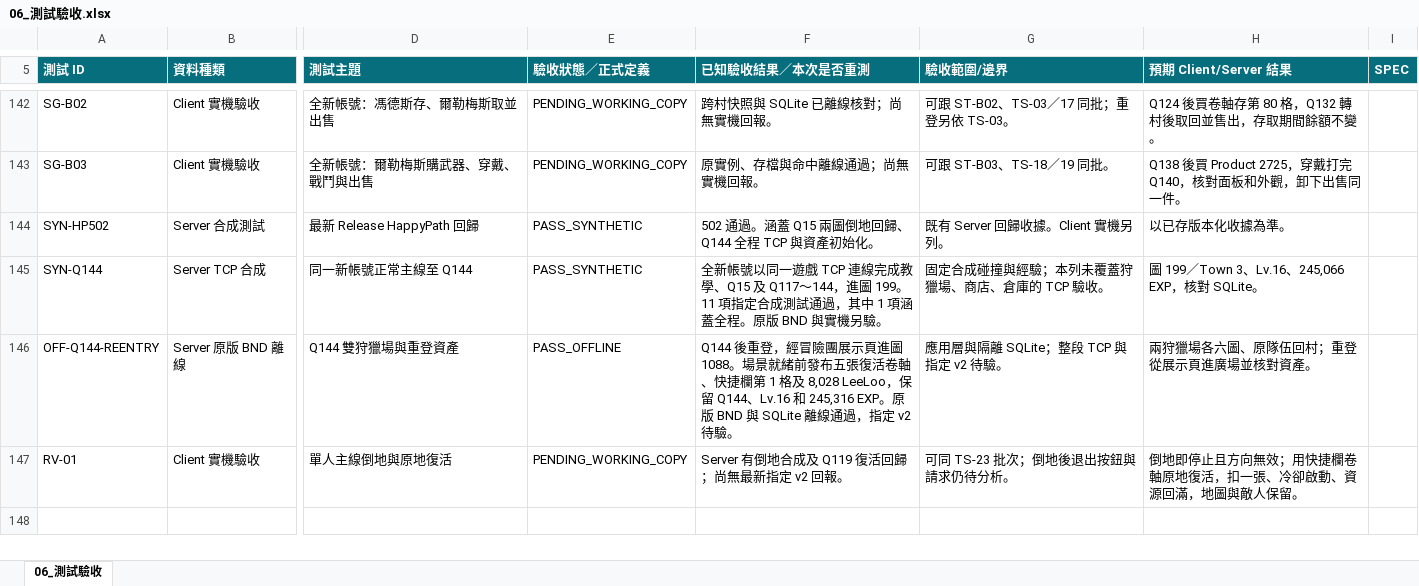
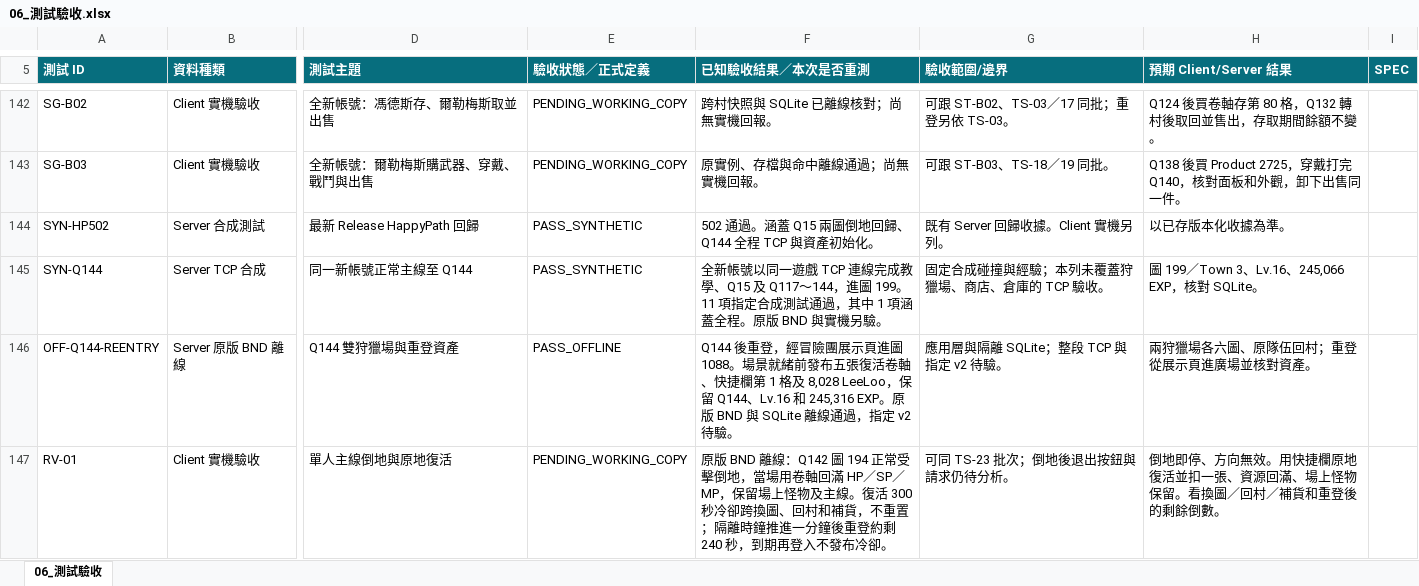
Before and after one commit to we88ec3-prog/ttr_anal_multi, an Excel workbook: workbooks/tartaros-kr/06_測試驗收.xlsx, sheet 06_測試驗收, drawn as a sheet; only a part is shown, gaps mark what is left out; values as stored, in another font and other column widths than the file's, no borders; table styles not drawn; the diff covers the shown part only; the diff names each change by its address in the sheet, - before the commit and + after, or states it on an @@ line.

```diff
--- a/workbooks/tartaros-kr/06_測試驗收.xlsx (sheet 06_測試驗收)
+++ b/workbooks/tartaros-kr/06_測試驗收.xlsx (sheet 06_測試驗收)
-F147 (已知驗收結果／本次是否重測): Server 有倒地合成及 Q119 復活回歸；尚無最新指定 v2 回報。
+F147 (已知驗收結果／本次是否重測): 原版 BND 離線：Q142 圖 194 正常受擊倒地，當場用卷軸回滿 HP／SP／MP，保留場上怪物及主線。復活 300 秒冷卻跨換圖、回村和補貨，不重置；隔離時鐘推進一分鐘後重登約剩 240 秒，到期再登入不發布冷卻。
-H147 (預期 Client/Server 結果): 倒地即停止且方向無效；用快捷欄卷軸原地復活，扣一張、冷卻啟動、資源回滿，地圖與敵人保留。
+H147 (預期 Client/Server 結果): 倒地即停、方向無效。用快捷欄原地復活並扣一張、資源回滿、場上怪物保留。看換圖／回村／補貨和重登後的剩餘倒數。
```
Also changed, not shown: 3 added rows and 5 edited cells elsewhere in this sheet, workbooks/tartaros-kr/functional-roadmap/ST02_第02村Town2主線.xlsx, workbooks/tartaros-kr/functional-roadmap/ST06_第06村Town9主線.xlsx, 13 other files.
